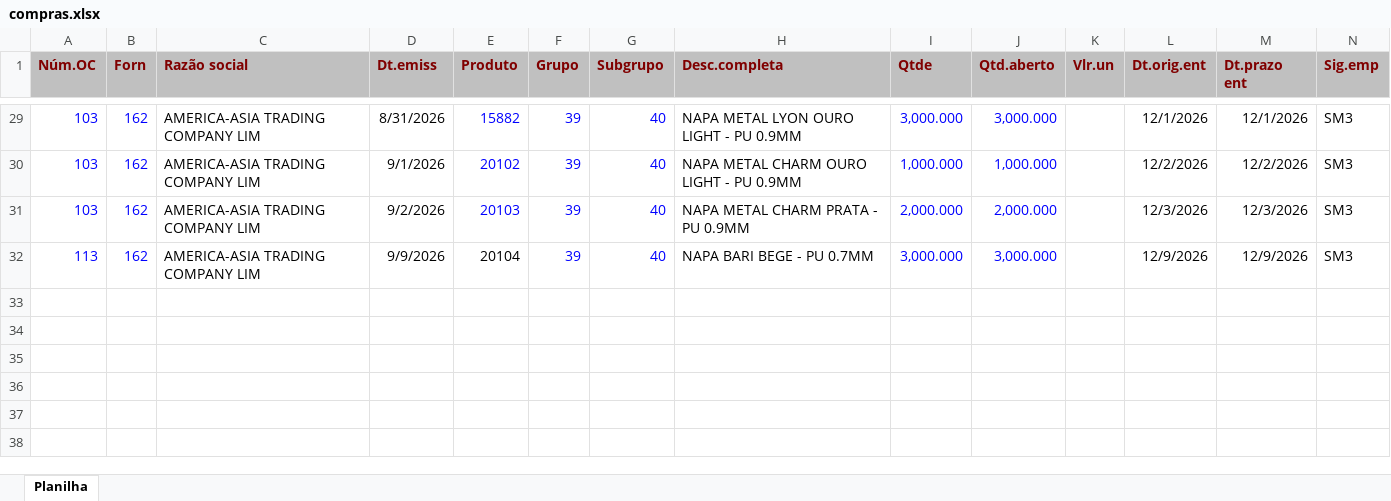
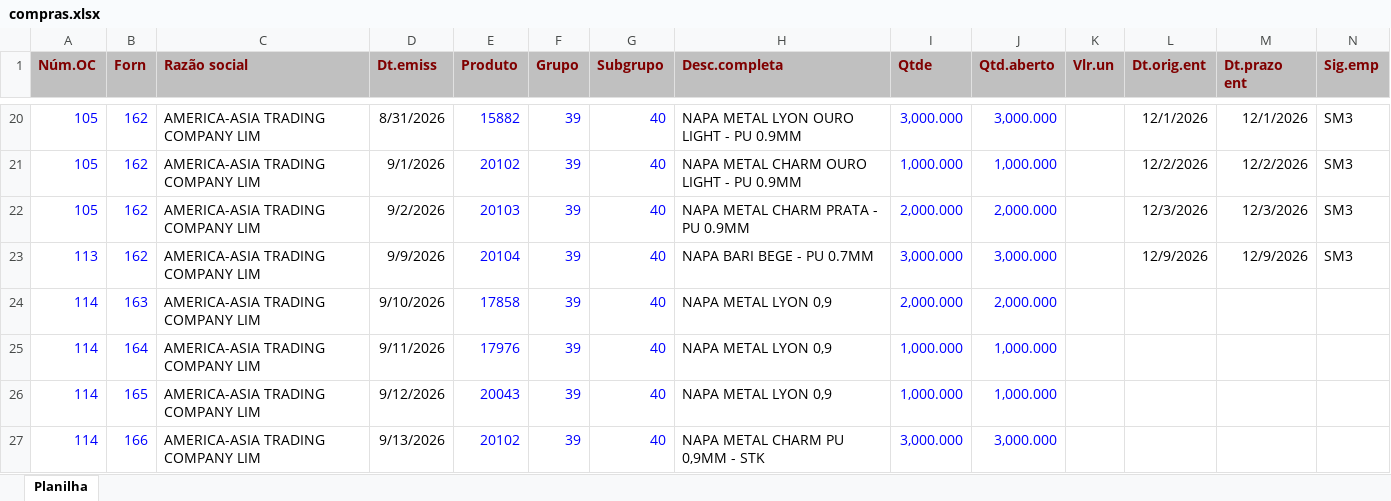
Before and after one commit to afbertuolsmart/STK, an Excel workbook: data-source/compras.xlsx, sheet Planilha, drawn as a sheet; only a part is shown, gaps mark what is left out; values as stored, in another font and other column widths than the file's, no borders; addresses are those after the commit; the diff covers the shown part only; the diff names each change by its address in the sheet, - before the commit and + after, or states it on an @@ line.

```diff
--- a/data-source/compras.xlsx (sheet Planilha)
+++ b/data-source/compras.xlsx (sheet Planilha)
-A20:A22 (Núm.OC): 103
+A20:A22 (Núm.OC): 105
-E23 text colour: black
+E23 text colour: #0000FF
+row 24: 114 | 163 | AMERICA-ASIA TRADING COMPANY LIM | 9/10/2026 | 17858 | 39 | 40 | NAPA METAL LYON 0,9 | 2,000.000 | 2,000.000
+row 25: 114 | 164 | AMERICA-ASIA TRADING COMPANY LIM | 9/11/2026 | 17976 | 39 | 40 | NAPA METAL LYON 0,9 | 1,000.000 | 1,000.000
+row 26: 114 | 165 | AMERICA-ASIA TRADING COMPANY LIM | 9/12/2026 | 20043 | 39 | 40 | NAPA METAL LYON 0,9 | 1,000.000 | 1,000.000
+row 27: 114 | 166 | AMERICA-ASIA TRADING COMPANY LIM | 9/13/2026 | 20102 | 39 | 40 | NAPA METAL CHARM PU 0,9MM - STK | 3,000.000 | 3,000.000
```
Also changed, not shown: 9 removed rows and 23 edited cells elsewhere in this sheet, data-source/consumo.xlsx, data-source/estoque.xlsx, 8 other files.
